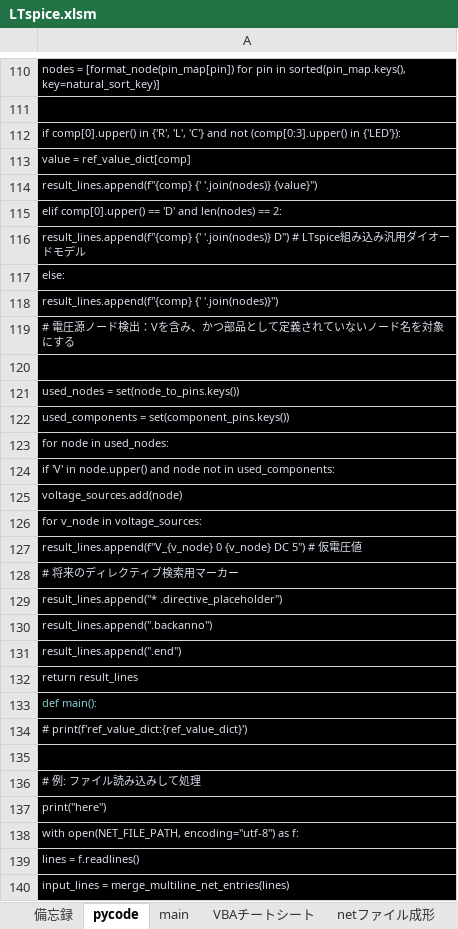
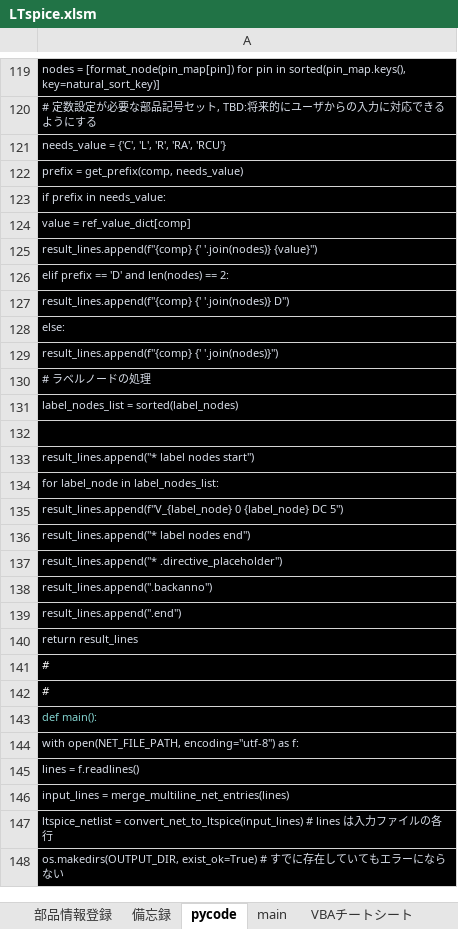
Before and after one commit to yodarjeering/LTspice, an Excel workbook: LTspice.xlsm, sheet pycode, drawn as a sheet; only a part is shown, gaps mark what is left out; the shorter side is filled out with more unchanged rows; values as stored, in another font and other column widths than the file's, no borders; removed rows and columns are numbered as before the commit, all else as after; the diff covers the shown part only; the diff names each change by its address in the sheet, - before the commit and + after, or states it on an @@ line.

```diff
--- a/LTspice.xlsm (sheet pycode)
+++ b/LTspice.xlsm (sheet pycode)
+sheet tab: 部品情報登録
-A120: (empty)
+A120: # 定数設定が必要な部品記号セット, TBD:将来的にユーザからの入力に対応できるようにする
-A121: if comp[0].upper() in {'R', 'L', 'C'} and not (comp[0:3].upper() in {'LED'}):
+A121: needs_value = {'C', 'L', 'R', 'RA', 'RCU'}
+row 122: prefix = get_prefix(comp, needs_value)
+row 123: if prefix in needs_value:
-A126: elif comp[0].upper() == 'D' and len(nodes) == 2:
+A126: elif prefix == 'D' and len(nodes) == 2:
-A127: …'.join(nodes)} D") # LTspice組み込み汎用ダイオードモデル
+A127: …'.join(nodes)} D")
-A130: # 電圧源ノード検出：Vを含み、かつ部品として定義されていないノード名を対象にする
+A130: # ラベルノードの処理
+row 131: label_nodes_list = sorted(label_nodes)
-A133: used_nodes = set(node_to_pins.keys())
+A133: result_lines.append("* label nodes start")
-A134: used_components = set(component_pins.keys())
+A134: for label_node in label_nodes_list:
-A135: for node in used_nodes:
+A135: result_lines.append(f"V_{label_node} 0 {label_node} DC 5")
-A136: if 'V' in node.upper() and node not in used_components:
+A136: result_lines.append("* label nodes end")
-row 125: voltage_sources.add(node)
-row 126: for v_node in voltage_sources:
-row 127: result_lines.append(f"V_{v_node} 0 {v_node} DC 5") # 仮電圧値
-row 128: # 将来のディレクティブ検索用マーカー
+row 141: #
+row 142: #
-row 134: # print(f'ref_value_dict:{ref_value_dict}')
-row 135: (empty)
-row 136: # 例: ファイル読み込みして処理
-row 137: print("here")
```
Also changed, not shown: 31 added rows, 38 removed rows, 6 moved rows, 3 edited cells and cell formats elsewhere in this sheet, sheet 備忘録, charts or pictures, 2 other files.
